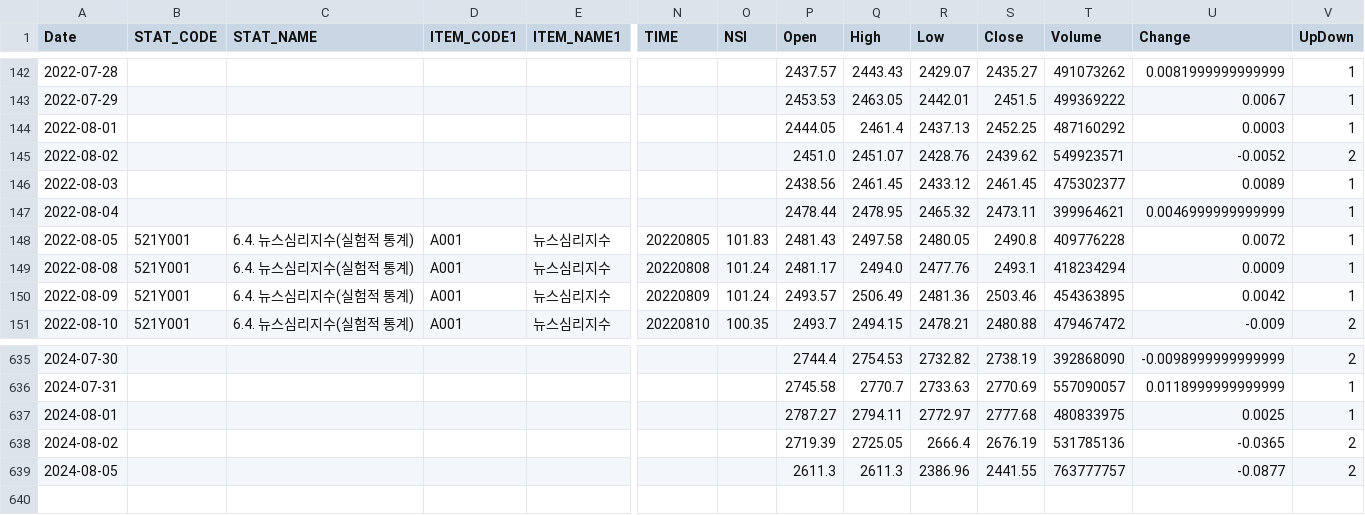
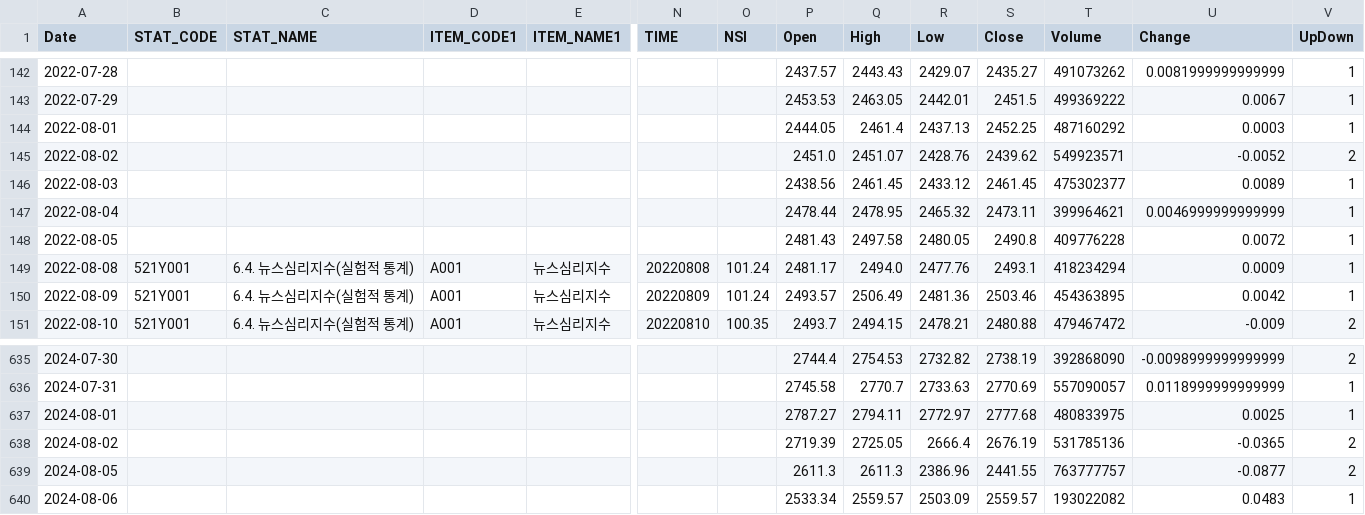
Before and after one commit to gabrielwithappy/gabrielwithappy.github.io, a CSV file: website/dashboard_blog/posts/nsi/result_korea_NSI.csv, drawn as a sheet; only a part is shown, gaps mark what is left out; rows hold the shown columns only; the diff names each change by its address in the sheet, - before the commit and + after, or states it on an @@ line.

```diff
--- a/website/dashboard_blog/posts/nsi/result_korea_NSI.csv
+++ b/website/dashboard_blog/posts/nsi/result_korea_NSI.csv
-B148 (STAT_CODE): 521Y001
+B148 (STAT_CODE): (empty)
-C148 (STAT_NAME): 6.4. 뉴스심리지수(실험적 통계)
+C148 (STAT_NAME): (empty)
-D148 (ITEM_CODE1): A001
+D148 (ITEM_CODE1): (empty)
-E148 (ITEM_NAME1): 뉴스심리지수
+E148 (ITEM_NAME1): (empty)
-N148 (TIME): 20220805
+N148 (TIME): (empty)
-O148 (NSI): 101.83
+O148 (NSI): (empty)
+row 640: 2024-08-06 |  |  |  |  |  |  | 2533.34 | 2559.57 | 2503.09 | 2559.57 | 193022082 | 0.0483 | 1
```
Also changed, not shown: website/dashboard_blog/posts/kospi_monthly_returns/result_kospi_monthly_returns.csv, website/dashboard_blog/posts/sp500_mdd/result_sp500_mdd.csv, 2 other files.
